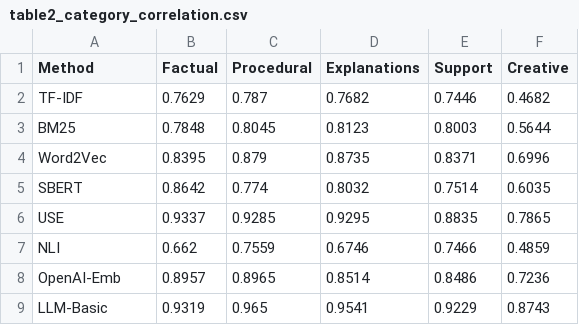
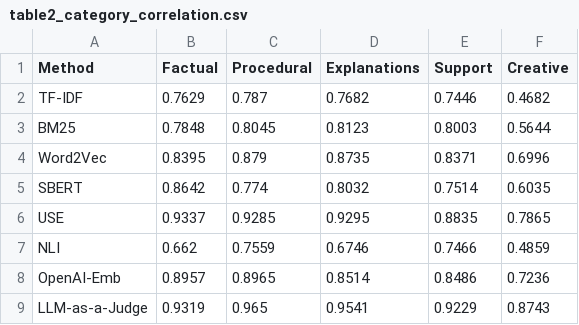
Before and after one commit to meshkovQA/AI_research, a CSV file: output/table2_category_correlation.csv, drawn as a sheet.

```diff
--- a/output/table2_category_correlation.csv
+++ b/output/table2_category_correlation.csv
@@ -8,2 +8,2 @@ NLI,0.662,0.7559,0.6746,0.7466,0.4859
 OpenAI-Emb,0.8957,0.8965,0.8514,0.8486,0.7236
-LLM-Basic,0.9319,0.965,0.9541,0.9229,0.8743
+LLM-as-a-Judge,0.9319,0.965,0.9541,0.9229,0.8743
```
Also changed, not shown: output/table1_method_comparison.csv, output/table3_quality_separation.csv, 17 other files.
